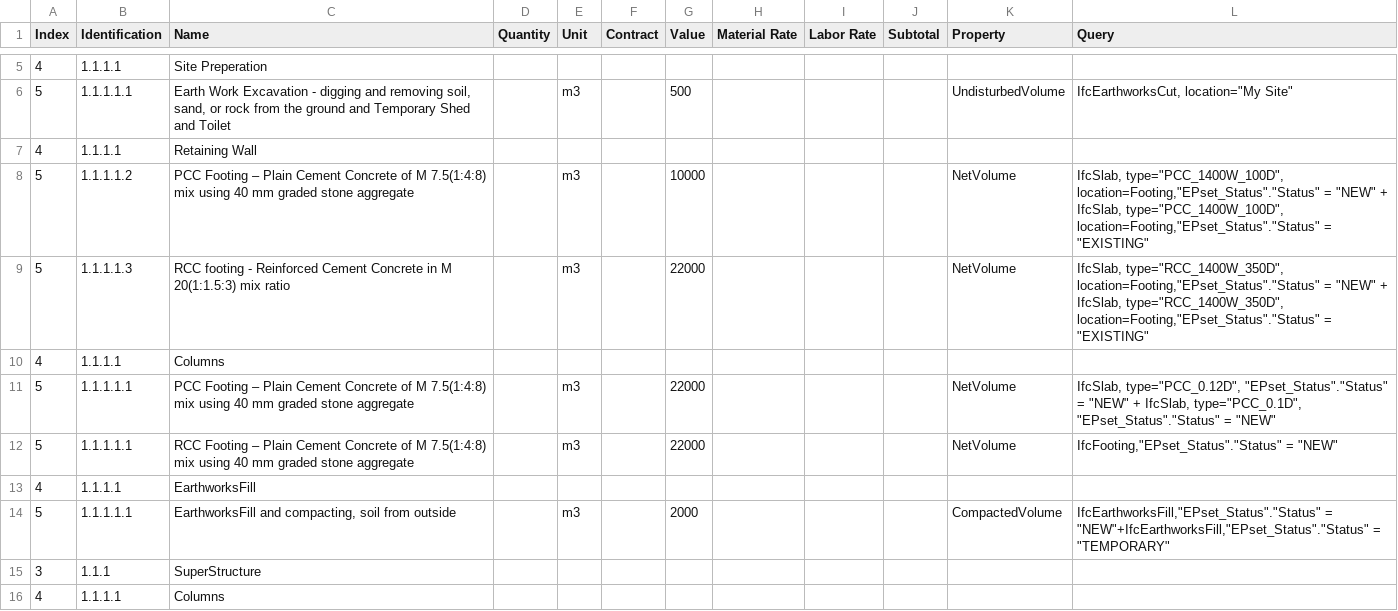
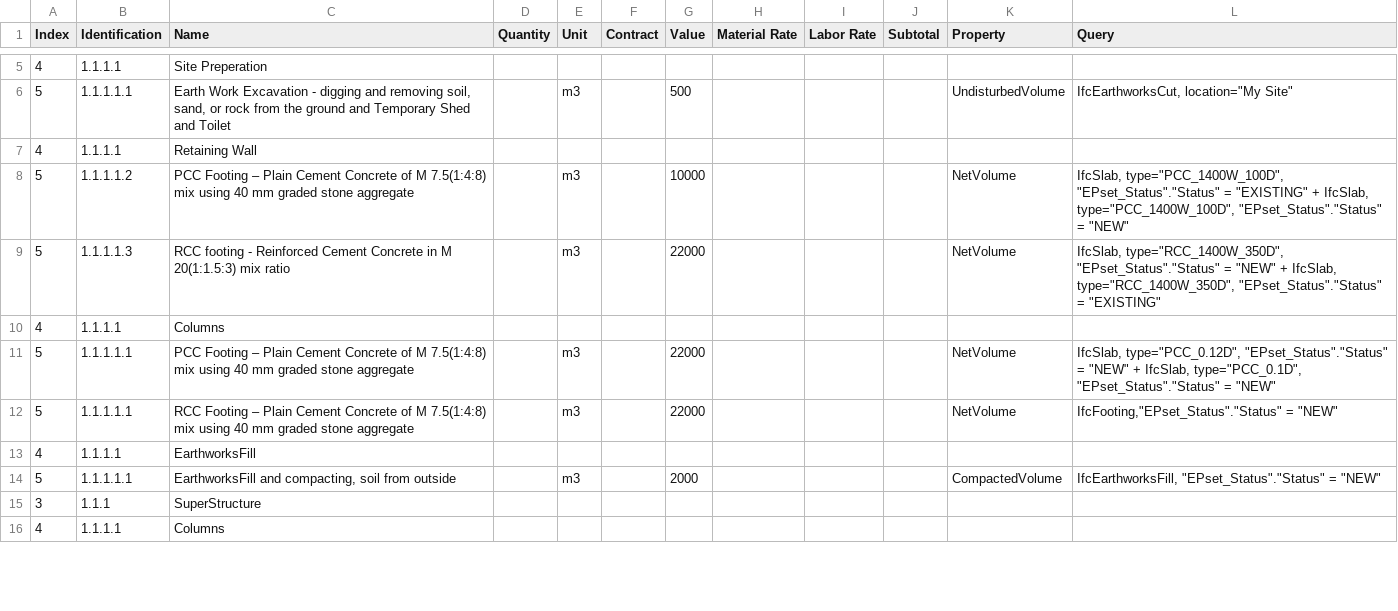
Before and after one commit to Arunarchitect/ManilalIFC, a CSV file: schedules/Estimate.csv, drawn as a sheet; only a part is shown, gaps mark what is left out; the diff covers the shown part only.

Commit message:
added footings

```diff
--- a/schedules/Estimate.csv
+++ b/schedules/Estimate.csv
@@ -7,4 +7,4 @@ Index,Identification,Name,Quantity,Unit,Contract,Value,Material Rate,Labor Rate,
 4,1.1.1.1,Retaining Wall ,,,,,,,,,
-5,1.1.1.1.2,PCC Footing – Plain Cement Concrete of  M 7.5(1:4:8) mix using 40 mm graded stone aggregate,,m3,,10000,,,,NetVolume,"IfcSlab, type=""PCC_1400W_100D"", location=Footing,""EPset_Status"".""Status"" = ""NEW"" + IfcSlab, type=""PCC_1400W_100D"", location=Footing,""EPset_Status"".""Status"" = ""EXISTING"""
-5,1.1.1.1.3,RCC footing - Reinforced Cement Concrete  in M 20(1:1.5:3)  mix ratio,,m3,,22000,,,,NetVolume,"IfcSlab, type=""RCC_1400W_350D"", location=Footing,""EPset_Status"".""Status"" = ""NEW"" + IfcSlab, type=""RCC_1400W_350D"", location=Footing,""EPset_Status"".""Status"" = ""EXISTING"""
+5,1.1.1.1.2,PCC Footing – Plain Cement Concrete of  M 7.5(1:4:8) mix using 40 mm graded stone aggregate,,m3,,10000,,,,NetVolume,"IfcSlab, type=""PCC_1400W_100D"", ""EPset_Status"".""Status"" = ""EXISTING"" + IfcSlab, type=""PCC_1400W_100D"", ""EPset_Status"".""Status"" = ""NEW"""
+5,1.1.1.1.3,RCC footing - Reinforced Cement Concrete  in M 20(1:1.5:3)  mix ratio,,m3,,22000,,,,NetVolume,"IfcSlab, type=""RCC_1400W_350D"", ""EPset_Status"".""Status"" = ""NEW"" + IfcSlab, type=""RCC_1400W_350D"", ""EPset_Status"".""Status"" = ""EXISTING"""
 4,1.1.1.1,Columns,,,,,,,,,
@@ -13,3 +13,3 @@ Index,Identification,Name,Quantity,Unit,Contract,Value,Material Rate,Labor Rate,
 4,1.1.1.1,EarthworksFill,,,,,,,,,
-5,1.1.1.1.1,"EarthworksFill and compacting, soil from outside",,m3,,2000,,,,CompactedVolume,"IfcEarthworksFill,""EPset_Status"".""Status"" = ""NEW""+IfcEarthworksFill,""EPset_Status"".""Status"" = ""TEMPORARY"""
+5,1.1.1.1.1,"EarthworksFill and compacting, soil from outside",,m3,,2000,,,,CompactedVolume,"IfcEarthworksFill, ""EPset_Status"".""Status"" = ""NEW"""
 3,1.1.1,SuperStructure,,,,,,,,,
```
Also changed, not shown: 1 added row, 1 removed row and 5 edited cells elsewhere in this file, 2 other files.
